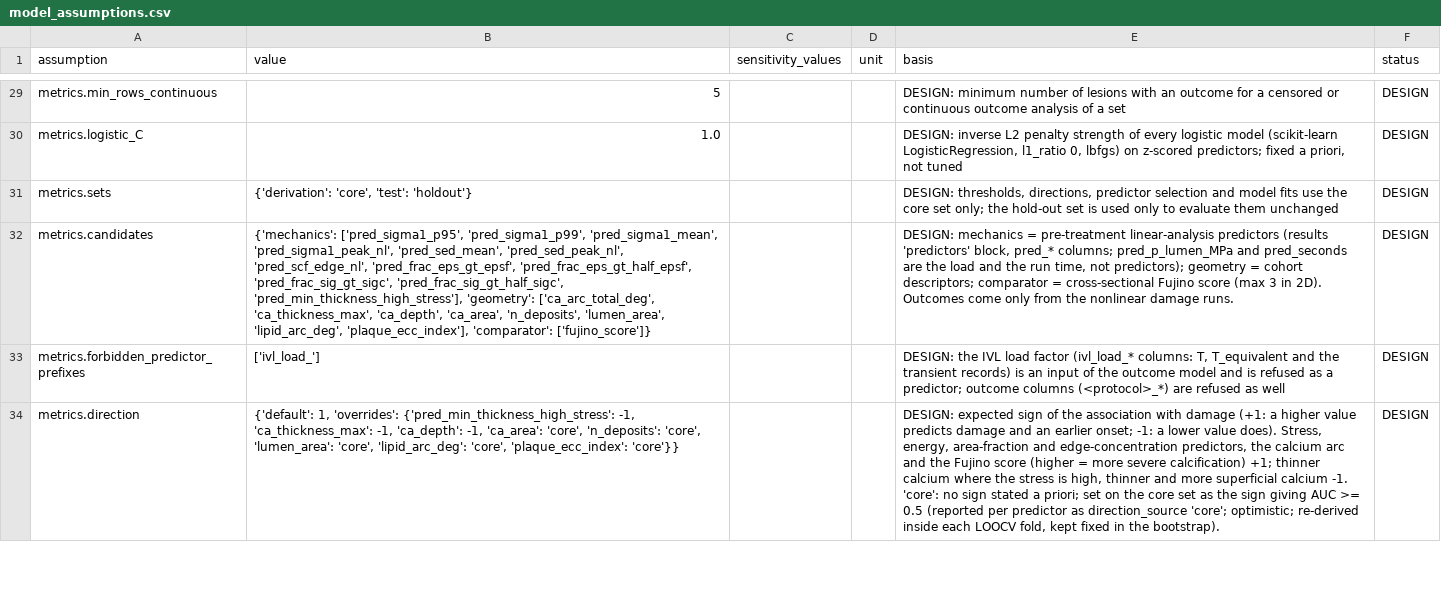
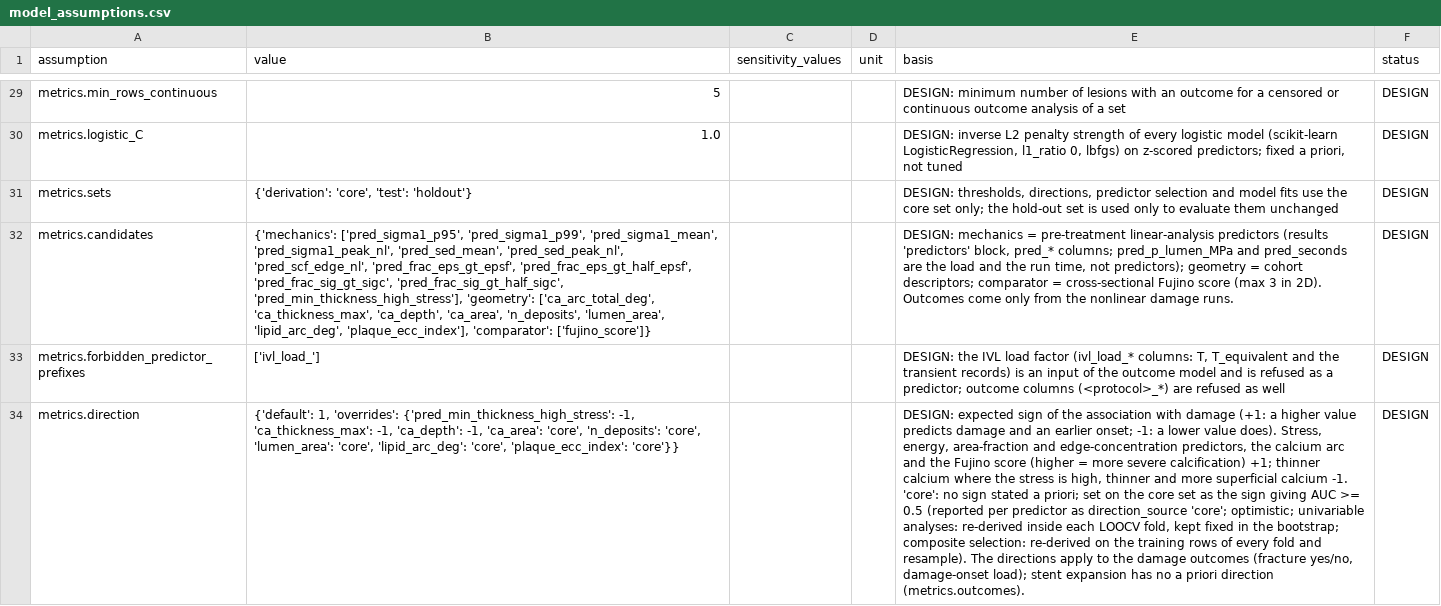
Before and after one commit to YazanGharaibeh2/DigitalTwins, a CSV file: digital-twin-ivl/params/model_assumptions.csv, drawn as a sheet; only a part is shown, gaps mark what is left out; the diff covers the shown part only; the diff names each change by its address in the sheet, - before the commit and + after, or states it on an @@ line.

```diff
--- a/digital-twin-ivl/params/model_assumptions.csv
+++ b/digital-twin-ivl/params/model_assumptions.csv
-E34 (basis): …'core'; optimistic; re-derived inside each LOOCV fold, kept fixed in the bootstrap).
+E34 (basis): …'core'; optimistic; univariable analyses: re-derived inside each LOOCV fold, kept fixed in the bootstrap; composite selection: re-derived on the training rows of every fold and resample). The directions apply to the damage outcomes (fracture yes/no, damage-onset load); stent expansion has no a priori direction (metrics.outcomes).
```
Also changed, not shown: 3 edited cells elsewhere in this file, 6 other files.
